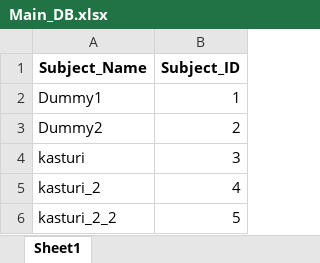
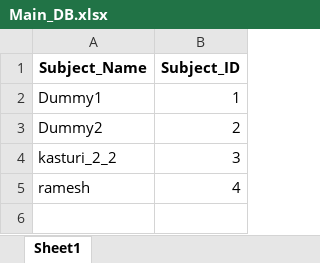
Before and after one commit to senorbeast/Data_M, an Excel workbook: Main_DB.xlsx, sheet Sheet1, drawn as a sheet; values as stored, in another font and other column widths than the file's, no borders; removed rows and columns are numbered as before the commit, all else as after; the diff names each change by its address in the sheet, - before the commit and + after, or states it on an @@ line.

```diff
--- a/Main_DB.xlsx (sheet Sheet1)
+++ b/Main_DB.xlsx (sheet Sheet1)
-row 4: kasturi | 3
-row 5: kasturi_2 | 4
-B4 (Subject_ID): 5
+B4 (Subject_ID): 3
+row 5: ramesh | 4
```
Also changed, not shown: 4 other files.
